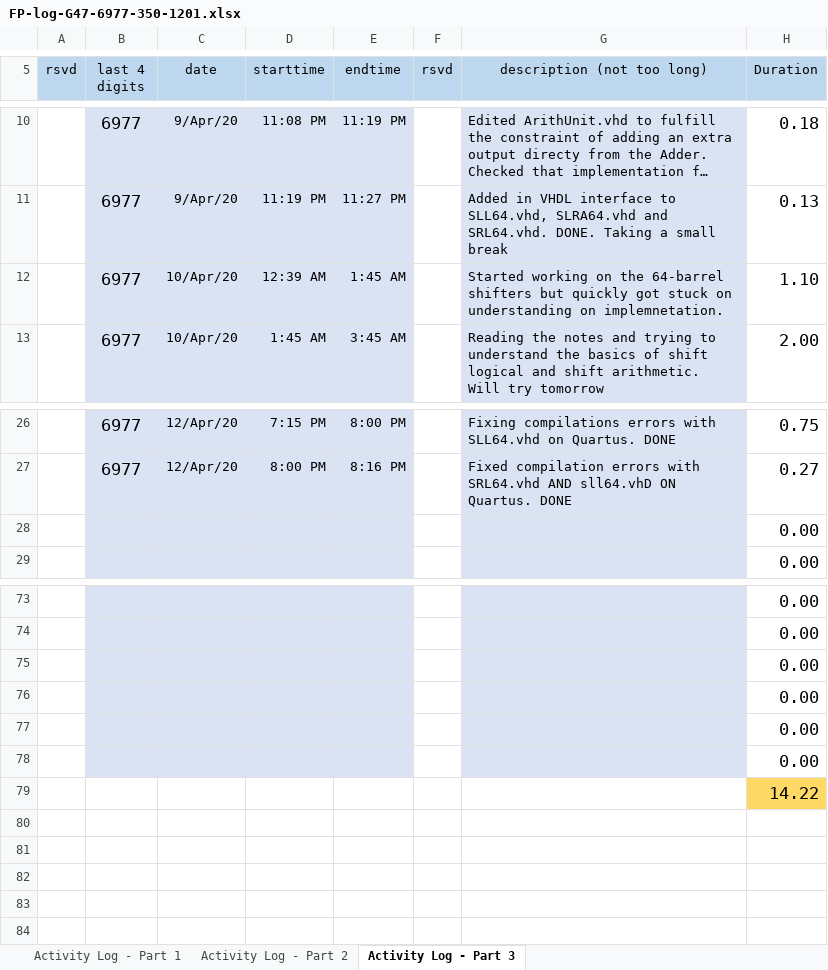
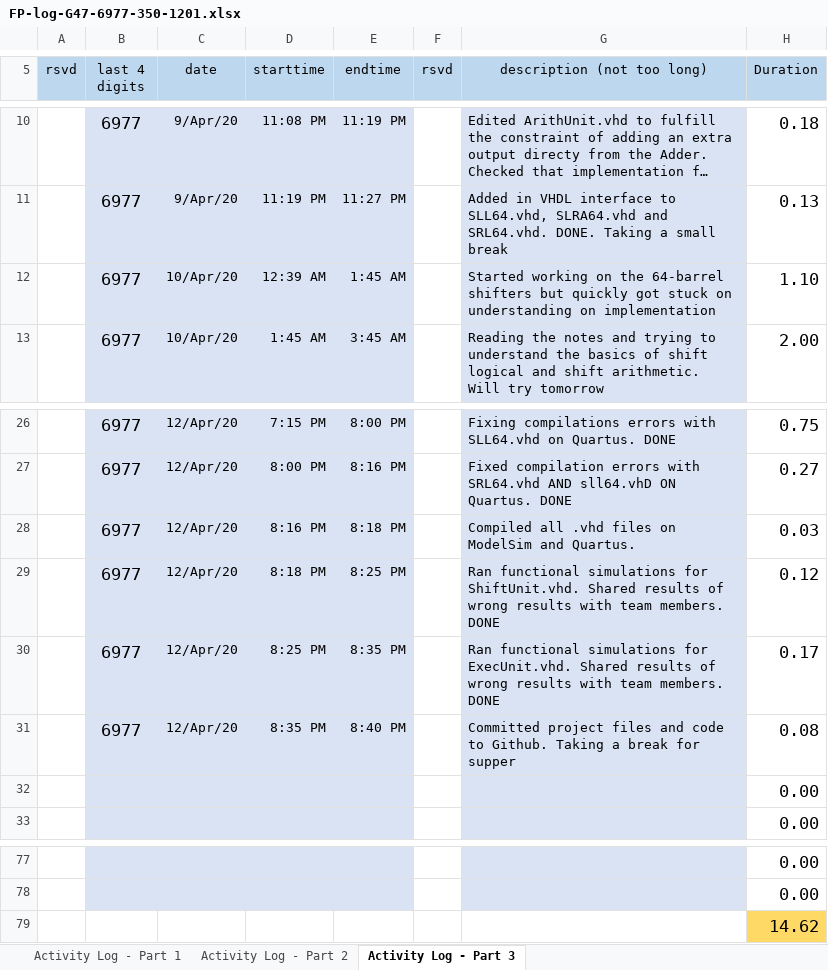
Before and after one commit to cjinn/ensc350-finalprojectpart2, an Excel workbook: ExU/Documentation/FP-log-G47-6977-350-1201.xlsx, sheet Activity Log - Part 3, drawn as a sheet; only a part is shown, gaps mark what is left out; long unchanged cells end in …; values as stored, in another font and other column widths than the file's, no borders; conditional formats not drawn; removed rows and columns are numbered as before the commit, all else as after; the diff names each change by its address in the sheet, - before the commit and + after, or states it on an @@ line.

Commit message:
Compiled successfully on Quartus and ModelSim. Updated logs

```diff
--- a/ExU/Documentation/FP-log-G47-6977-350-1201.xlsx (sheet Activity Log - Part 3)
+++ b/ExU/Documentation/FP-log-G47-6977-350-1201.xlsx (sheet Activity Log - Part 3)
-G12 (description (not too long)): …understanding on implemnetation.
+G12 (description (not too long)): …understanding on implementation
+row 28:  | 6977 | 12/Apr/20 | 8:16 PM | 8:18 PM |  | Compiled all .vhd files on ModelSim and Quartus. | 0.03
+row 29:  | 6977 | 12/Apr/20 | 8:18 PM | 8:25 PM |  | Ran functional simulations for ShiftUnit.vhd. Shared results of wrong results with team members. DONE | 0.12
+row 30:  | 6977 | 12/Apr/20 | 8:25 PM | 8:35 PM |  | Ran functional simulations for ExecUnit.vhd. Shared results of wrong results with team members. DONE | 0.17
+row 31:  | 6977 | 12/Apr/20 | 8:35 PM | 8:40 PM |  | Committed project files and code to Github. Taking a break for supper | 0.08
-B79:E79 fill: #DAE3F3
+B79:E79 fill: none
-G79 fill: #DAE3F3
+G79 fill: none
-H79 (Duration): 0.00
+H79 (Duration): 14.62
-H79 fill: none
+H79 fill: #FFD966
-row 76:  |  |  |  |  |  |  | 0.00
-row 77:  |  |  |  |  |  |  | 0.00
-row 78:  |  |  |  |  |  |  | 0.00
-row 79:  |  |  |  |  |  |  | 14.22
```
Also changed, not shown: formulas that keep their value, 30 other files.
